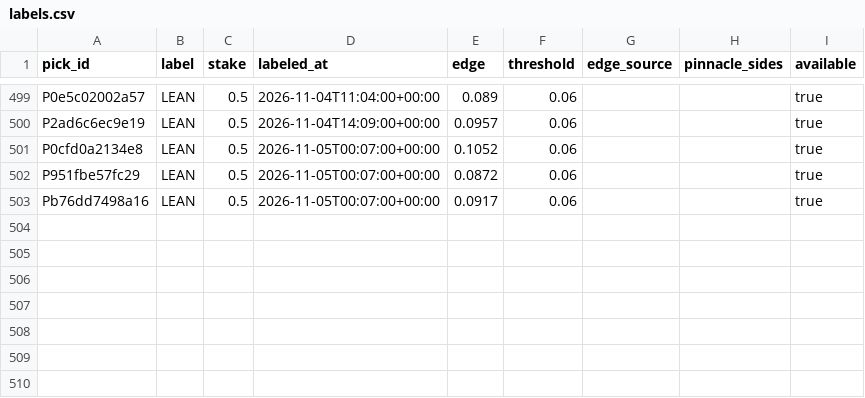
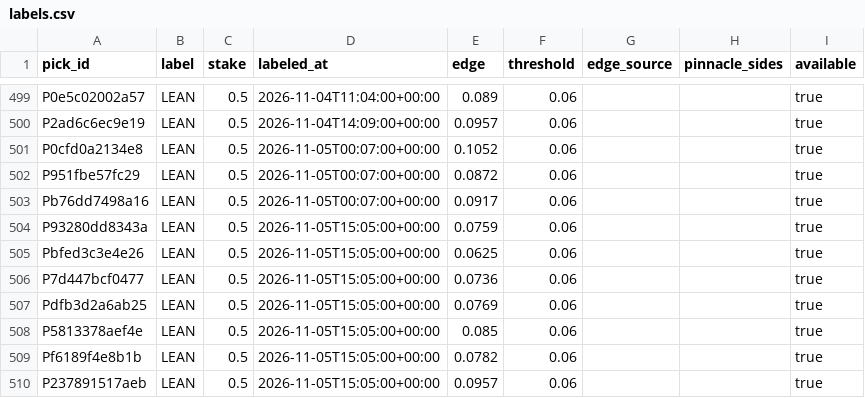
Before and after one commit to PirateKingInc/test-m11, a CSV file: ledger/labels.csv, drawn as a sheet; only a part is shown, gaps mark what is left out; the diff names each change by its address in the sheet, - before the commit and + after, or states it on an @@ line.

```diff
--- a/ledger/labels.csv
+++ b/ledger/labels.csv
+row 504: P93280dd8343a | LEAN | 0.5 | 2026-11-05T15:05:00+00:00 | 0.0759 | 0.06 |  |  | true
+row 505: Pbfed3c3e4e26 | LEAN | 0.5 | 2026-11-05T15:05:00+00:00 | 0.0625 | 0.06 |  |  | true
+row 506: P7d447bcf0477 | LEAN | 0.5 | 2026-11-05T15:05:00+00:00 | 0.0736 | 0.06 |  |  | true
+row 507: Pdfb3d2a6ab25 | LEAN | 0.5 | 2026-11-05T15:05:00+00:00 | 0.0769 | 0.06 |  |  | true
+row 508: P5813378aef4e | LEAN | 0.5 | 2026-11-05T15:05:00+00:00 | 0.085 | 0.06 |  |  | true
+row 509: Pf6189f4e8b1b | LEAN | 0.5 | 2026-11-05T15:05:00+00:00 | 0.0782 | 0.06 |  |  | true
+row 510: P237891517aeb | LEAN | 0.5 | 2026-11-05T15:05:00+00:00 | 0.0957 | 0.06 |  |  | true
```
Also changed, not shown: ledger/card_days.csv, ledger/picks.csv, 2 other files.
